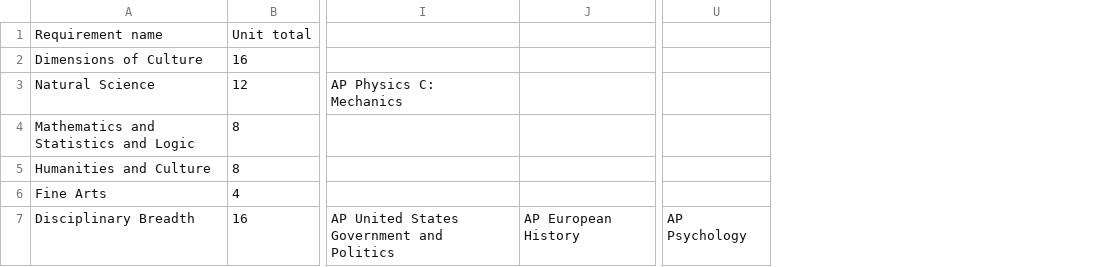
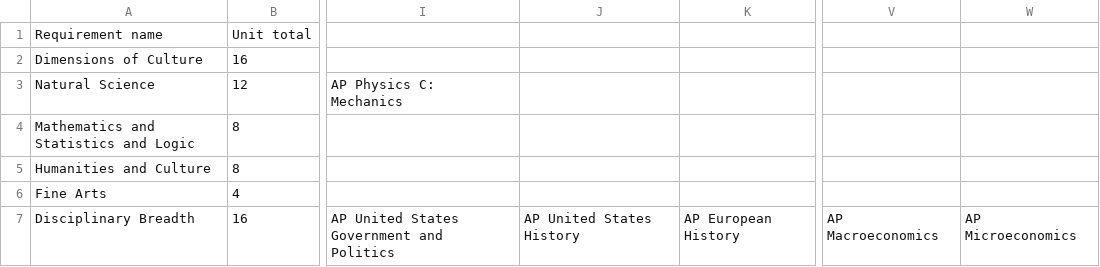
Before and after one commit to and-le/ucsd-colleges-credit-calculator, a CSV file: requirements-files/marshall-requirements.csv, drawn as a sheet; only a part is shown, gaps mark what is left out; removed rows and columns are numbered as before the commit, all else as after; the diff names each change by its address in the sheet, - before the commit and + after, or states it on an @@ line.

```diff
--- a/requirements-files/marshall-requirements.csv
+++ b/requirements-files/marshall-requirements.csv
+column J, row 7: AP United States History
-column U, row 7: AP Psychology
+column V, row 7: AP Macroeconomics
+column W, row 7: AP Microeconomics
```
Also changed, not shown: requirements-files/muir-requirements.csv, requirements-files/sixth-requirements.csv, 4 other files.
